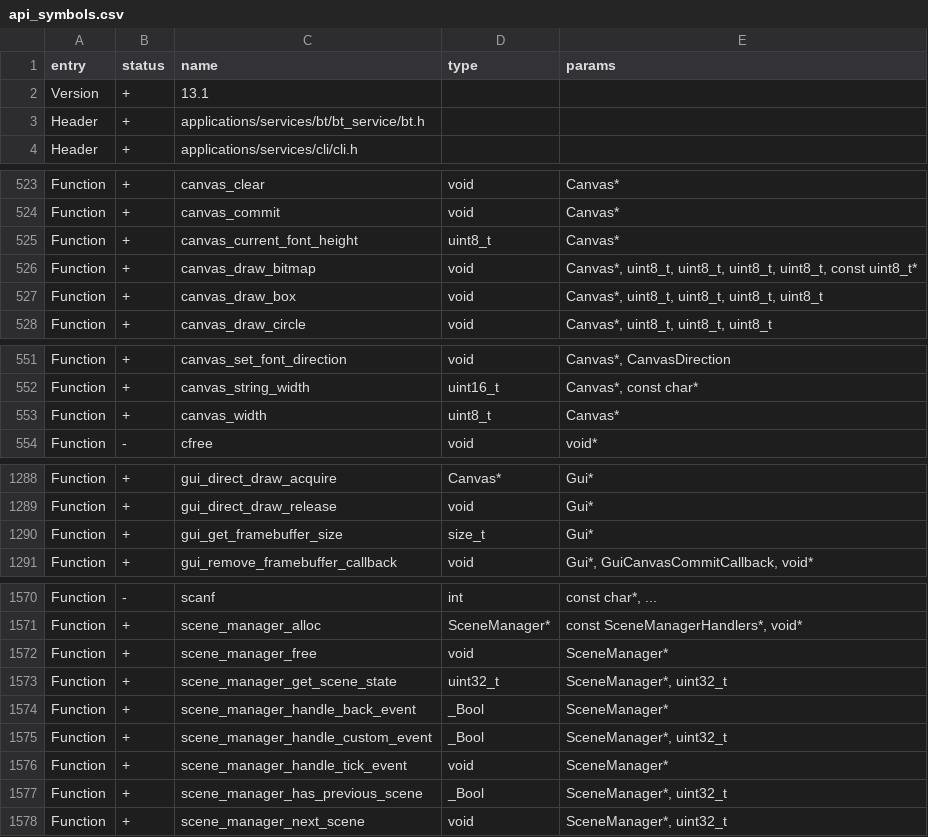
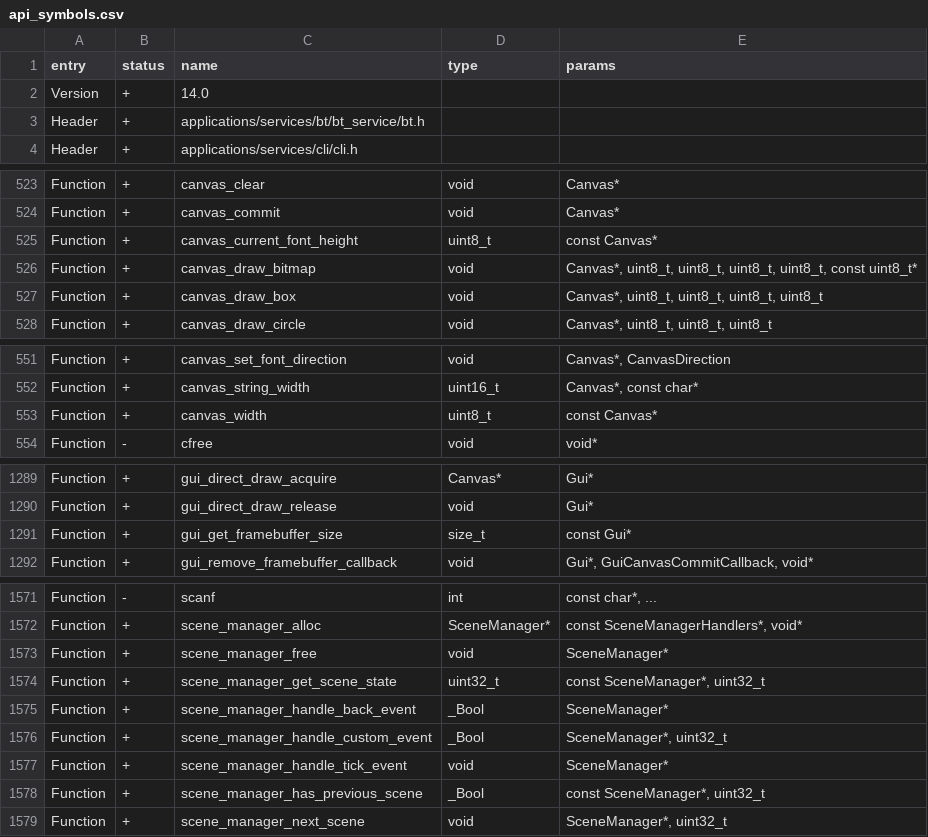
Before and after one commit to Gustav-png/Moon-Firmware, a CSV file: firmware/targets/f18/api_symbols.csv, drawn as a sheet; only a part is shown, gaps mark what is left out; the diff covers the shown part only.

Commit message:
feat: add missing `const` qualifiers (#2233)
* feat: make `ViewPort` getters const
* feat: make tx-buffers const
* feat: make `canvas_get_buffer_size` const
* feat: make `canvas` methods const
* feat: make `icon_animation` methods const
* feat: make `scene_manager` methods const
* feat: make `loader` method const
* feat: make `canvas_get_font_params` const

Co-authored-by: Aleksandr Kutuzov <alleteam@gmail.com>

```diff
--- a/firmware/targets/f18/api_symbols.csv
+++ b/firmware/targets/f18/api_symbols.csv
@@ -1,3 +1,3 @@
 entry,status,name,type,params
-Version,+,13.1,,
+Version,+,14.0,,
 Header,+,applications/services/bt/bt_service/bt.h,,
@@ -524,3 +524,3 @@ Function,+,canvas_clear,void,Canvas*
 Function,+,canvas_commit,void,Canvas*
-Function,+,canvas_current_font_height,uint8_t,Canvas*
+Function,+,canvas_current_font_height,uint8_t,const Canvas*
 Function,+,canvas_draw_bitmap,void,"Canvas*, uint8_t, uint8_t, uint8_t, uint8_t, const uint8_t*"
@@ -552,3 +552,3 @@ Function,+,canvas_set_font_direction,void,"Canvas*, CanvasDirection"
 Function,+,canvas_string_width,uint16_t,"Canvas*, const char*"
-Function,+,canvas_width,uint8_t,Canvas*
+Function,+,canvas_width,uint8_t,const Canvas*
 Function,-,cfree,void,void*
@@ -1289,3 +1290,3 @@ Function,+,gui_direct_draw_acquire,Canvas*,Gui*
 Function,+,gui_direct_draw_release,void,Gui*
-Function,+,gui_get_framebuffer_size,size_t,Gui*
+Function,+,gui_get_framebuffer_size,size_t,const Gui*
 Function,+,gui_remove_framebuffer_callback,void,"Gui*, GuiCanvasCommitCallback, void*"
@@ -1572,3 +1573,3 @@ Function,+,scene_manager_alloc,SceneManager*,"const SceneManagerHandlers*, void*
 Function,+,scene_manager_free,void,SceneManager*
-Function,+,scene_manager_get_scene_state,uint32_t,"SceneManager*, uint32_t"
+Function,+,scene_manager_get_scene_state,uint32_t,"const SceneManager*, uint32_t"
 Function,+,scene_manager_handle_back_event,_Bool,SceneManager*
@@ -1576,3 +1577,3 @@ Function,+,scene_manager_handle_custom_event,_Bool,"SceneManager*, uint32_t"
 Function,+,scene_manager_handle_tick_event,void,SceneManager*
-Function,+,scene_manager_has_previous_scene,_Bool,"SceneManager*, uint32_t"
+Function,+,scene_manager_has_previous_scene,_Bool,"const SceneManager*, uint32_t"
 Function,+,scene_manager_next_scene,void,"SceneManager*, uint32_t"
```
Also changed, not shown: 1 added row and 12 edited cells elsewhere in this file, firmware/targets/f7/api_symbols.csv, 19 other files.
